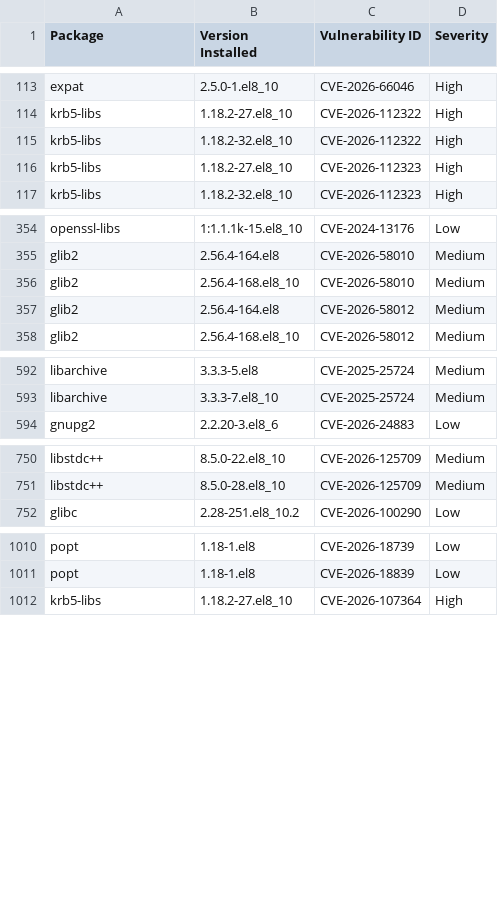
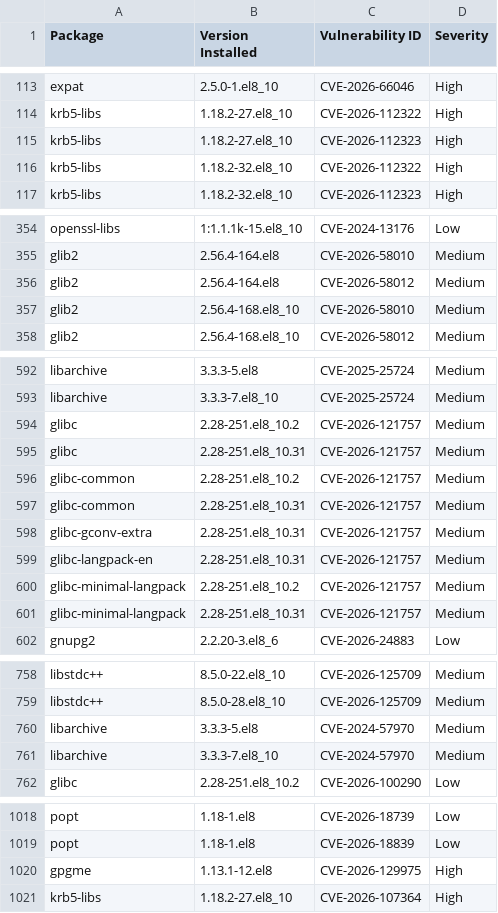
Before and after one commit to AnchorLayer/docker-baseimage-rocky, a CSV file: vuln-reports-Obsidian/grype-report-Obsidian.csv, drawn as a sheet; only a part is shown, gaps mark what is left out; the diff names each change by its address in the sheet, - before the commit and + after, or states it on an @@ line.

```diff
--- a/vuln-reports-Obsidian/grype-report-Obsidian.csv
+++ b/vuln-reports-Obsidian/grype-report-Obsidian.csv
@@ row 116 moved to row 115: krb5-libs @@
@@ row 357 moved to row 356: glib2 @@
+row 594: glibc | 2.28-251.el8_10.2 | CVE-2026-121757 | Medium
+row 595: glibc | 2.28-251.el8_10.31 | CVE-2026-121757 | Medium
+row 596: glibc-common | 2.28-251.el8_10.2 | CVE-2026-121757 | Medium
+row 597: glibc-common | 2.28-251.el8_10.31 | CVE-2026-121757 | Medium
+row 598: glibc-gconv-extra | 2.28-251.el8_10.31 | CVE-2026-121757 | Medium
+row 599: glibc-langpack-en | 2.28-251.el8_10.31 | CVE-2026-121757 | Medium
+row 600: glibc-minimal-langpack | 2.28-251.el8_10.2 | CVE-2026-121757 | Medium
+row 601: glibc-minimal-langpack | 2.28-251.el8_10.31 | CVE-2026-121757 | Medium
+row 1020: gpgme | 1.13.1-12.el8 | CVE-2026-129975 | High
```
Also changed, not shown: vuln-reports-Onyx/grype-report-Onyx.csv, vuln-reports-Quartz/grype-report-Quartz.csv, 16 other files.
